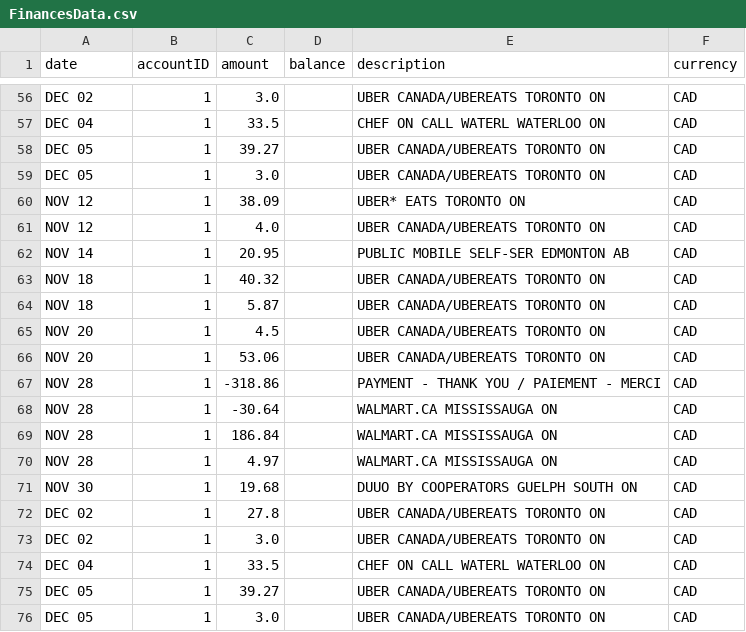
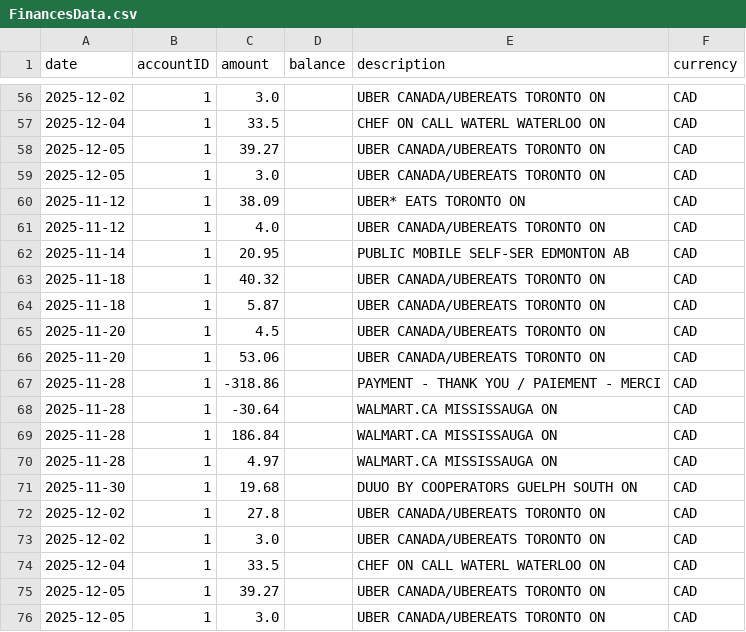
Before and after one commit to CassandraAuri/Fiancees, a CSV file: Data/FinancesData.csv, drawn as a sheet; only a part is shown, gaps mark what is left out; the diff covers the shown part only; the diff names each change by its address in the sheet, - before the commit and + after, or states it on an @@ line.

```diff
--- a/Data/FinancesData.csv
+++ b/Data/FinancesData.csv
-A56 (date): DEC 02
+A56 (date): 2025-12-02
-A57 (date): DEC 04
+A57 (date): 2025-12-04
-A58:A59 (date): DEC 05
+A58:A59 (date): 2025-12-05
-A60:A61 (date): NOV 12
+A60:A61 (date): 2025-11-12
-A62 (date): NOV 14
+A62 (date): 2025-11-14
-A63:A64 (date): NOV 18
+A63:A64 (date): 2025-11-18
-A65:A66 (date): NOV 20
+A65:A66 (date): 2025-11-20
-A67:A70 (date): NOV 28
+A67:A70 (date): 2025-11-28
-A71 (date): NOV 30
+A71 (date): 2025-11-30
-A72:A73 (date): DEC 02
+A72:A73 (date): 2025-12-02
-A74 (date): DEC 04
+A74 (date): 2025-12-04
-A75:A76 (date): DEC 05
+A75:A76 (date): 2025-12-05
```
Also changed, not shown: 54 edited cells elsewhere in this file, 5 other files.
